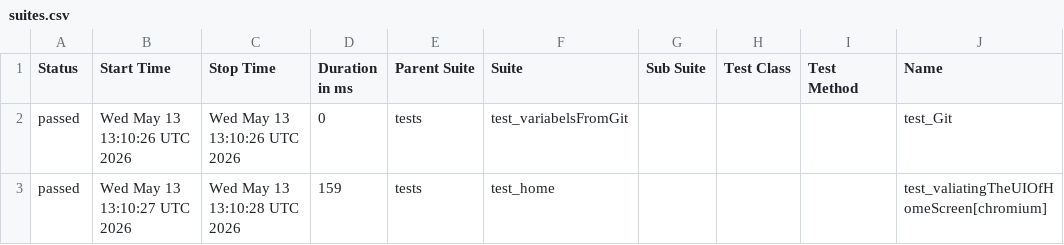
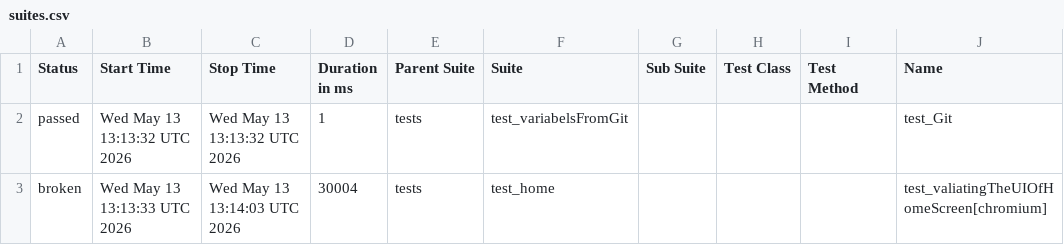
Before and after one commit to Nikitha22735/POM_Python_25March, a CSV file: data/suites.csv, drawn as a sheet; only a part is shown; the diff names each change by its address in the sheet, - before the commit and + after, or states it on an @@ line.

```diff
--- a/data/suites.csv
+++ b/data/suites.csv
-B2 (Start Time): Wed May 13 13:10:26 UTC 2026
+B2 (Start Time): Wed May 13 13:13:32 UTC 2026
-C2 (Stop Time): Wed May 13 13:10:26 UTC 2026
+C2 (Stop Time): Wed May 13 13:13:32 UTC 2026
-D2 (Duration in ms): 0
+D2 (Duration in ms): 1
-A3 (Status): passed
+A3 (Status): broken
-B3 (Start Time): Wed May 13 13:10:27 UTC 2026
+B3 (Start Time): Wed May 13 13:13:33 UTC 2026
-C3 (Stop Time): Wed May 13 13:10:28 UTC 2026
+C3 (Stop Time): Wed May 13 13:14:03 UTC 2026
-D3 (Duration in ms): 159
+D3 (Duration in ms): 30004
```
Also changed, not shown: 29 other files.
